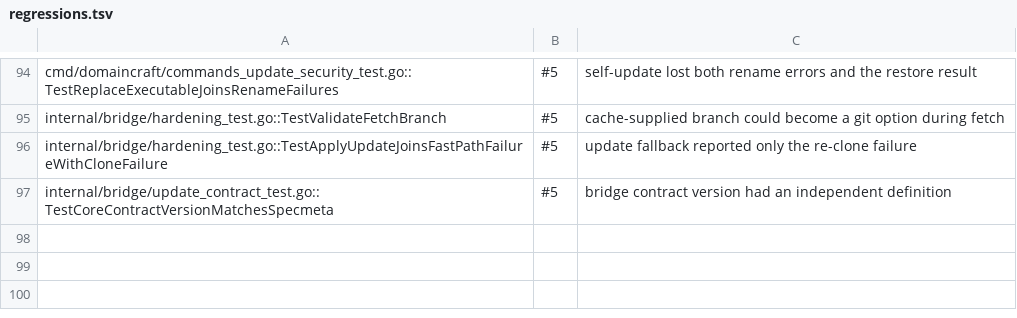
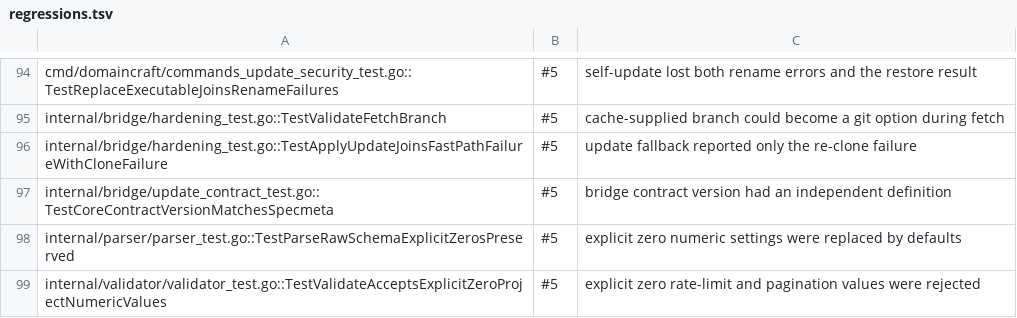
Before and after one commit to Fellmonkey/DomainCraft, a TSV file: compliance-suite/regressions.tsv, drawn as a sheet; only a part is shown, gaps mark what is left out.

Commit message:
Parser: keep explicit numeric zeros in domain.yaml
- record key presence for numeric config blocks instead of testing value == 0
- apply defaults only to omitted keys
- accept explicit zeros in validator while still rejecting negatives
- cover YAML merges and strict unknown-key behavior

```diff
--- a/compliance-suite/regressions.tsv
+++ b/compliance-suite/regressions.tsv
@@ -97 +97,3 @@ internal/bridge/hardening_test.go::TestApplyUpdateJoinsFastPathFailureWithCloneF
 internal/bridge/update_contract_test.go::TestCoreContractVersionMatchesSpecmeta	#5	bridge contract version had an independent definition
+internal/parser/parser_test.go::TestParseRawSchemaExplicitZerosPreserved	#5	explicit zero numeric settings were replaced by defaults
+internal/validator/validator_test.go::TestValidateAcceptsExplicitZeroProjectNumericValues	#5	explicit zero rate-limit and pagination values were rejected
```
Also changed, not shown: 4 other files.
